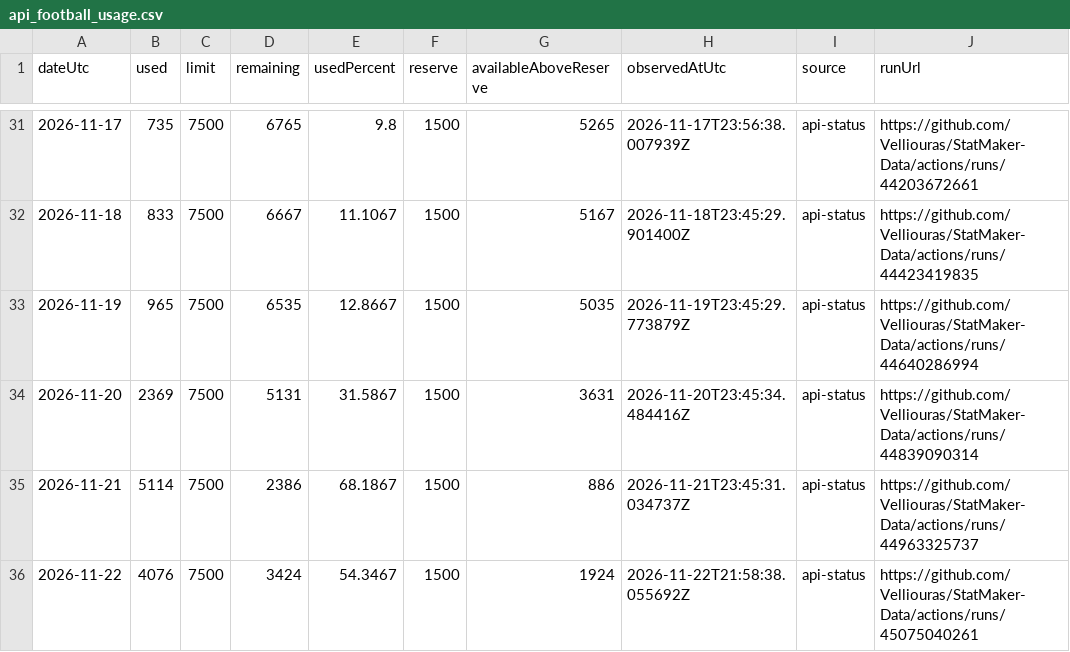
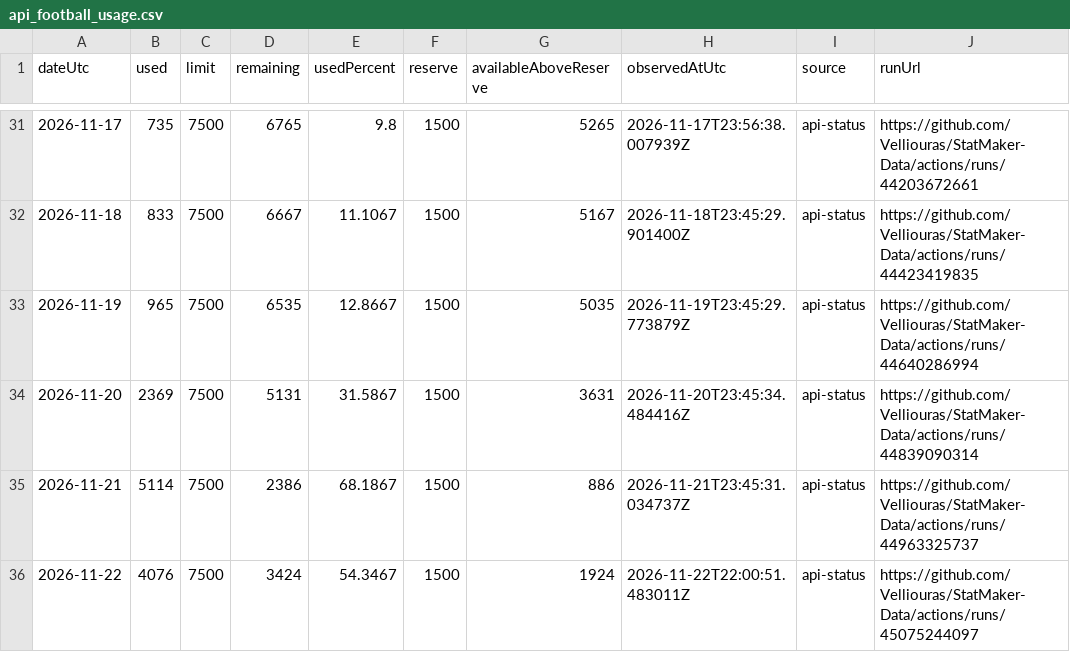
Before and after one commit to Velliouras/StatMaker-Data, a CSV file: data/statmaker/monitoring/api_football_usage.csv, drawn as a sheet; only a part is shown, gaps mark what is left out.

```diff
--- a/data/statmaker/monitoring/api_football_usage.csv
+++ b/data/statmaker/monitoring/api_football_usage.csv
@@ -35,2 +35,2 @@ dateUtc,used,limit,remaining,usedPercent,reserve,availableAboveReserve,observedA
 2026-11-21,5114,7500,2386,68.1867,1500,886,2026-11-21T23:45:31.034737Z,api-status,https://github.com/Velliouras/StatMaker-Data/actions/runs/44963325737
-2026-11-22,4076,7500,3424,54.3467,1500,1924,2026-11-22T21:58:38.055692Z,api-status,https://github.com/Velliouras/StatMaker-Data/actions/runs/45075040261
+2026-11-22,4076,7500,3424,54.3467,1500,1924,2026-11-22T22:00:51.483011Z,api-status,https://github.com/Velliouras/StatMaker-Data/actions/runs/45075244097
```
Also changed, not shown: 1 other file.
